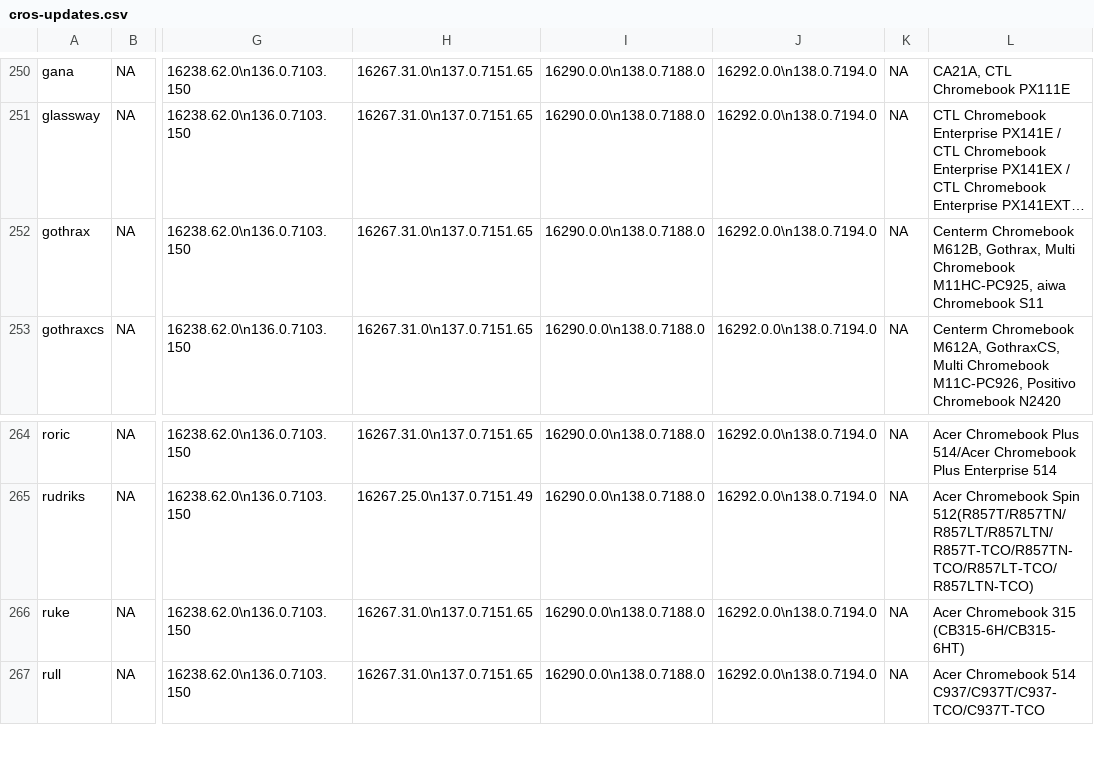
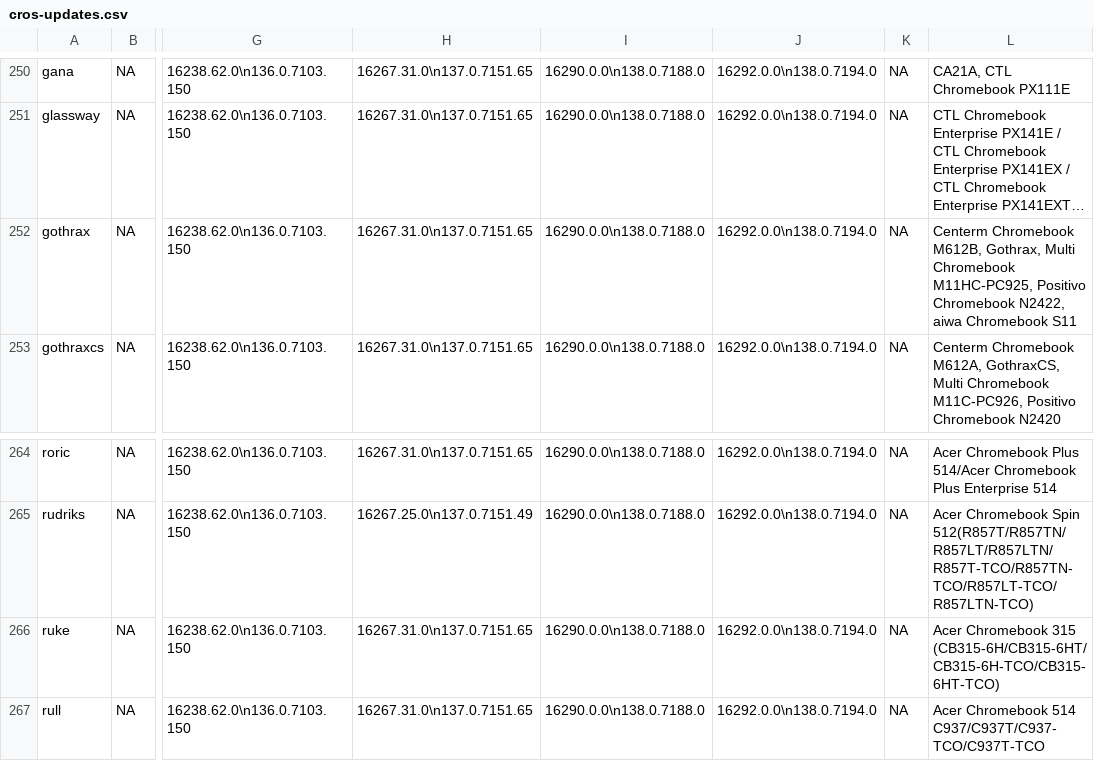
Before and after one commit to skylartaylor/cros-updates, a CSV file: src/data/cros-updates.csv, drawn as a sheet; only a part is shown, gaps mark what is left out; long unchanged cells end in …; the diff names each change by its address in the sheet, - before the commit and + after, or states it on an @@ line.

```diff
--- a/src/data/cros-updates.csv
+++ b/src/data/cros-updates.csv
-L252: …Chromebook M11HC-PC925, aiwa Chromebook…
+L252: …Chromebook M11HC-PC925, Positivo Chromebook N2422, aiwa Chromebook…
-L266: …Chromebook 315 (CB315-6H/CB315-6HT)
+L266: …Chromebook 315 (CB315-6H/CB315-6HT/CB315-6H-TCO/CB315-6HT-TCO)
```
Also changed, not shown: 1 other file.
